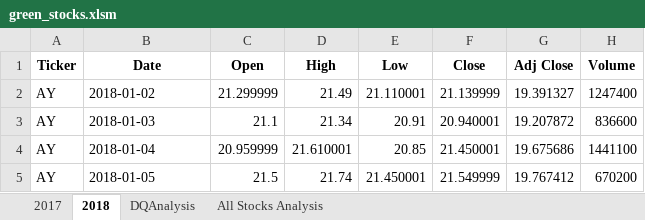
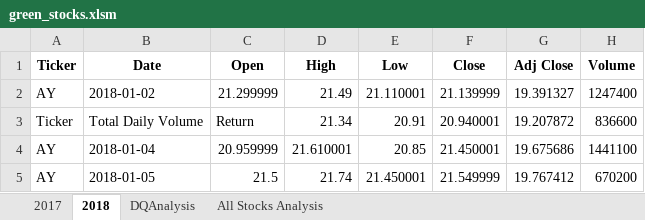
Before and after one commit to toainn92/stocks-analysis, an Excel workbook: green_stocks.xlsm, sheet 2018, drawn as a sheet; only a part is shown; values as stored, in another font and other column widths than the file's, no borders; the diff names each change by its address in the sheet, - before the commit and + after, or states it on an @@ line.

```diff
--- a/green_stocks.xlsm (sheet 2018)
+++ b/green_stocks.xlsm (sheet 2018)
-A3 (Ticker): AY
+A3 (Ticker): Ticker
-B3 (Date): 2018-01-03
+B3 (Date): Total Daily Volume
-C3 (Open): 21.1
+C3 (Open): Return
```
Also changed, not shown: sheet 2017, sheet All Stocks Analysis, charts or pictures.
